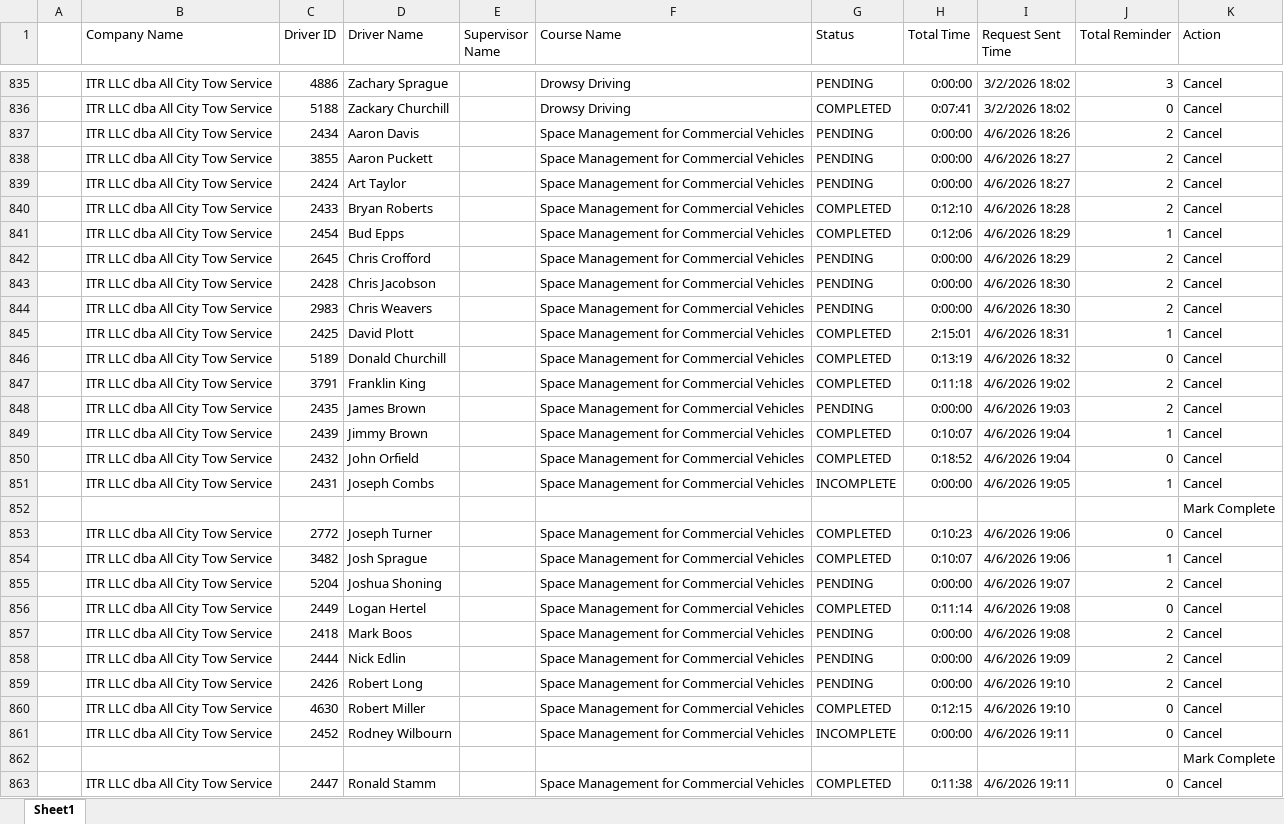
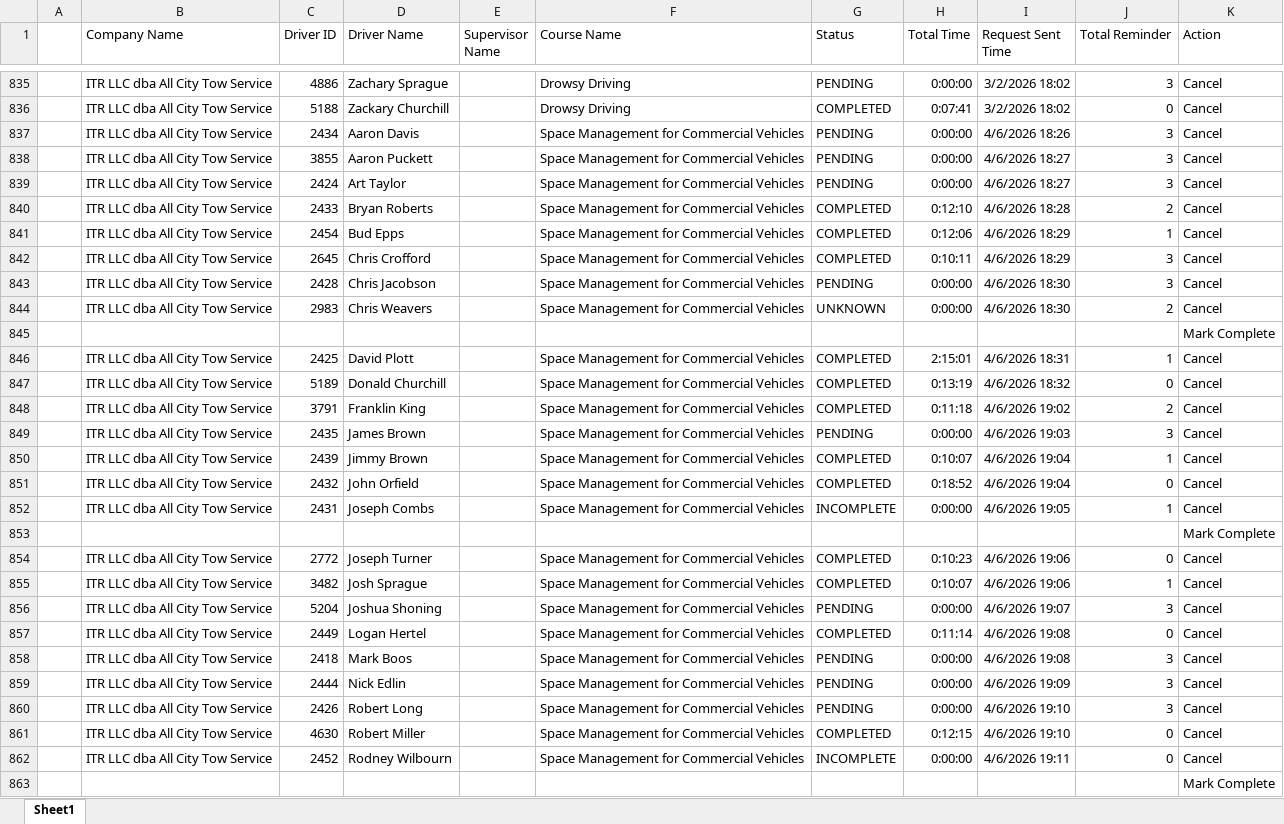
Before and after one commit to jmullins-DEN/All-City-Tow, an Excel workbook: training.xlsx, sheet Sheet1, drawn as a sheet; only a part is shown, gaps mark what is left out; the shorter side is filled out with more unchanged rows; values as stored, in another font and other column widths than the file's, no borders; addresses are those after the commit; the diff covers the shown part only; the diff names each change by its address in the sheet, - before the commit and + after, or states it on an @@ line.

```diff
--- a/training.xlsx (sheet Sheet1)
+++ b/training.xlsx (sheet Sheet1)
-J837:J839 (Total Reminder): 2
+J837:J839 (Total Reminder): 3
-G842 (Status): PENDING
+G842 (Status): COMPLETED
-H842 (Total Time): 0:00:00
+H842 (Total Time): 0:10:11
-J842:J843 (Total Reminder): 2
+J842:J843 (Total Reminder): 3
-G844 (Status): PENDING
+G844 (Status): UNKNOWN
+row 845:  |  |  |  |  |  |  |  |  |  | Mark Complete
-J849 (Total Reminder): 2
+J849 (Total Reminder): 3
-J856 (Total Reminder): 2
+J856 (Total Reminder): 3
-J858:J860 (Total Reminder): 2
+J858:J860 (Total Reminder): 3
```
Also changed, not shown: 27 added rows and 2 edited cells elsewhere in this sheet, camera_events.xlsx.
